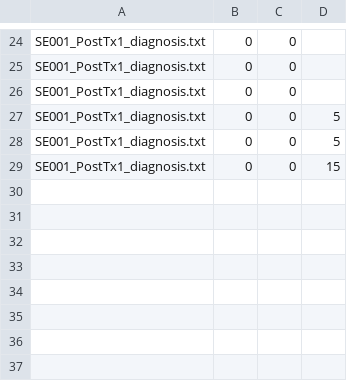
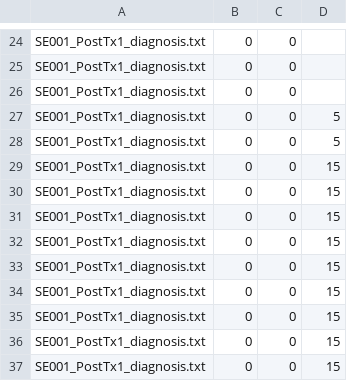
Before and after one commit to unccard/woRdcomplex-2.1, a CSV file: WCD_data.csv, drawn as a sheet; only a part is shown, gaps mark what is left out; the diff names each change by its address in the sheet, - before the commit and + after, or states it on an @@ line.

```diff
--- a/WCD_data.csv
+++ b/WCD_data.csv
+row 30: SE001_PostTx1_diagnosis.txt | 0 | 0 | 15
+row 31: SE001_PostTx1_diagnosis.txt | 0 | 0 | 15
+row 32: SE001_PostTx1_diagnosis.txt | 0 | 0 | 15
+row 33: SE001_PostTx1_diagnosis.txt | 0 | 0 | 15
+row 34: SE001_PostTx1_diagnosis.txt | 0 | 0 | 15
+row 35: SE001_PostTx1_diagnosis.txt | 0 | 0 | 15
+row 36: SE001_PostTx1_diagnosis.txt | 0 | 0 | 15
+row 37: SE001_PostTx1_diagnosis.txt | 0 | 0 | 15
```
Also changed, not shown: 1 other file.
